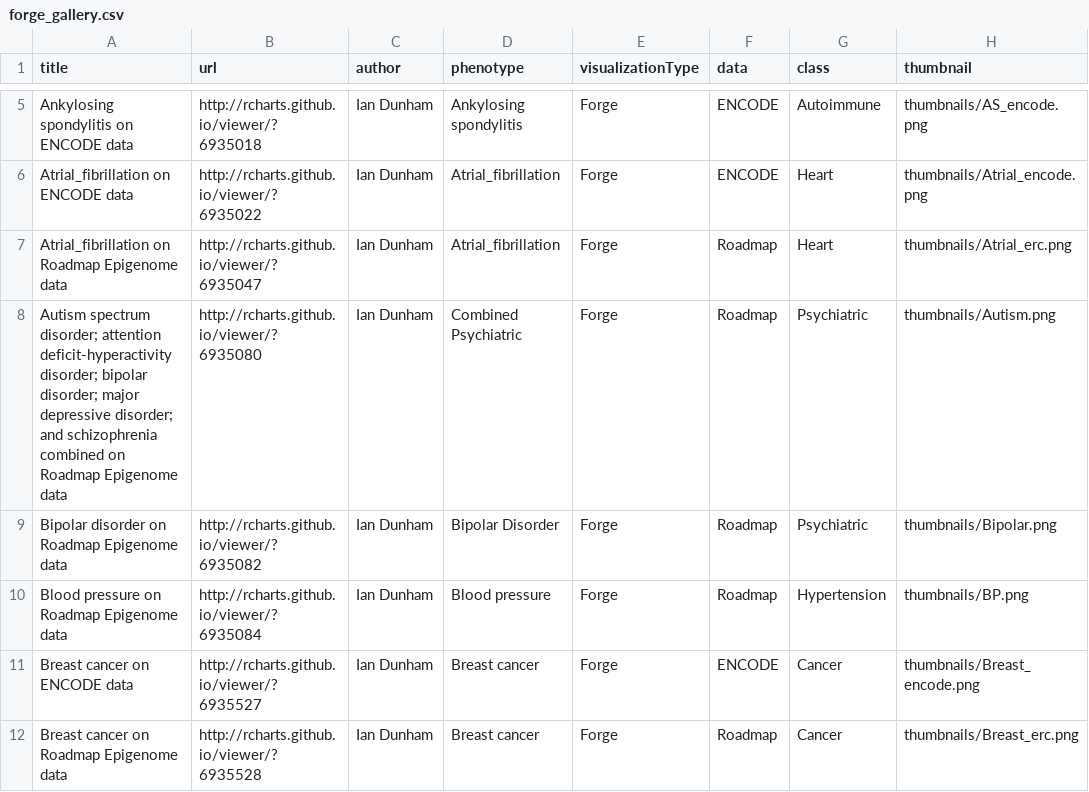
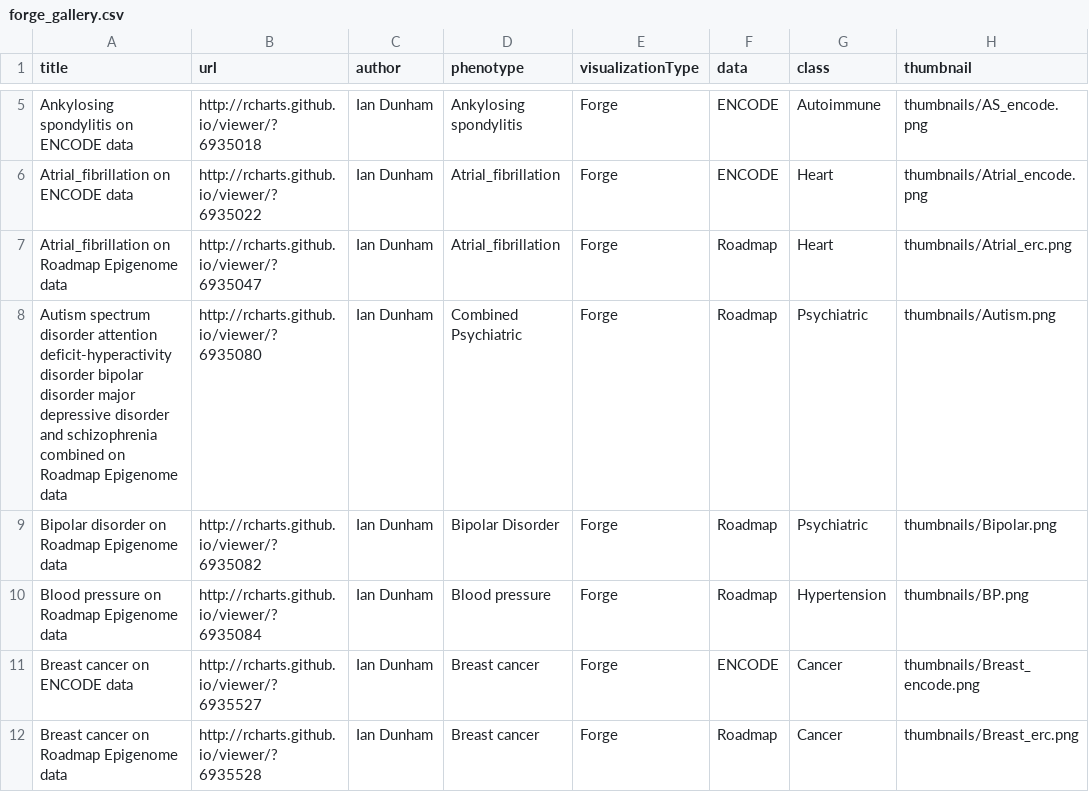
Before and after one commit to iandunham/gallery, a CSV file: forge_gallery.csv, drawn as a sheet; only a part is shown, gaps mark what is left out.

Commit message:
Thumbs

```diff
--- a/forge_gallery.csv
+++ b/forge_gallery.csv
@@ -7,3 +7,3 @@ Atrial_fibrillation on ENCODE data,http://rcharts.github.io/viewer/?6935022,Ian
 Atrial_fibrillation on Roadmap Epigenome data,http://rcharts.github.io/viewer/?6935047,Ian Dunham,Atrial_fibrillation,Forge,Roadmap,Heart,thumbnails/Atrial_erc.png
-Autism spectrum disorder; attention deficit-hyperactivity disorder; bipolar disorder; major depressive disorder; and schizophrenia combined on Roadmap Epigenome data,http://rcharts.github.io/viewer/?6935080,Ian Dunham,Combined Psychiatric,Forge,Roadmap,Psychiatric,thumbnails/Autism.png
+Autism spectrum disorder attention deficit-hyperactivity disorder bipolar disorder major depressive disorder and schizophrenia combined on Roadmap Epigenome data,http://rcharts.github.io/viewer/?6935080,Ian Dunham,Combined Psychiatric,Forge,Roadmap,Psychiatric,thumbnails/Autism.png
 Bipolar disorder on Roadmap Epigenome data,http://rcharts.github.io/viewer/?6935082,Ian Dunham,Bipolar Disorder,Forge,Roadmap,Psychiatric,thumbnails/Bipolar.png
```
